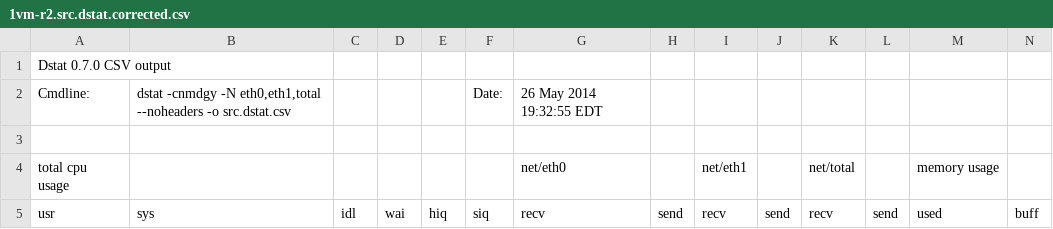
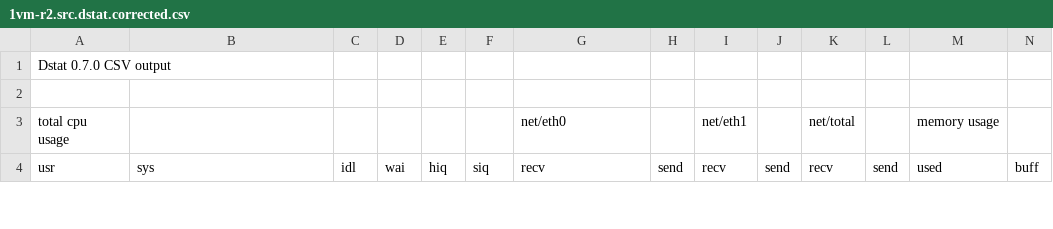
Before and after one commit to david78k/migration, a CSV file: log/idle/cluster/precopy/speed125/vcpu2/180ms/1vm-r2.src.dstat.corrected.csv, drawn as a sheet; only a part is shown; rows hold the shown columns only; the diff names each change by its address in the sheet, - before the commit and + after, or states it on an @@ line.

Commit message:
all

```diff
--- a/log/idle/cluster/precopy/speed125/vcpu2/180ms/1vm-r2.src.dstat.corrected.csv
+++ b/log/idle/cluster/precopy/speed125/vcpu2/180ms/1vm-r2.src.dstat.corrected.csv
-row 2: Cmdline: | dstat -cnmdgy -N eth0,eth1,total --noheaders -o src.dstat.csv |  |  |  | Date: | 26 May 2014 19:32:55 EDT
```
